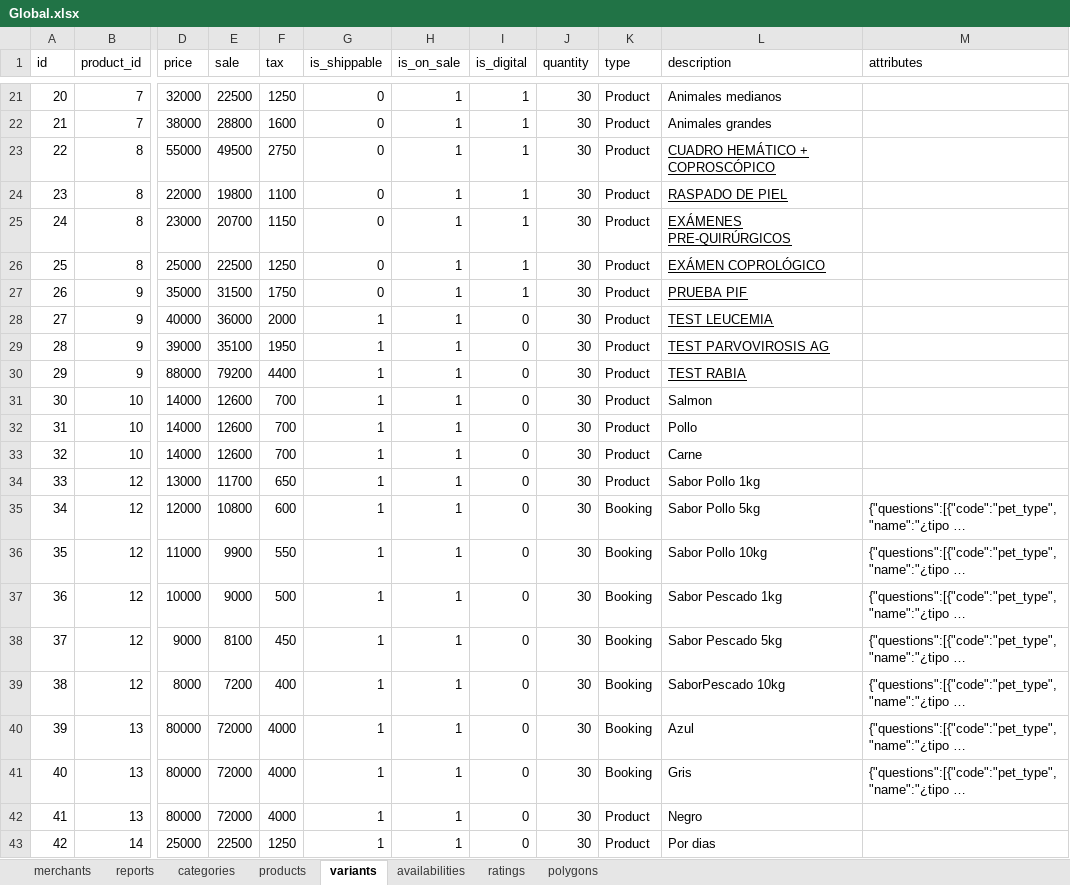
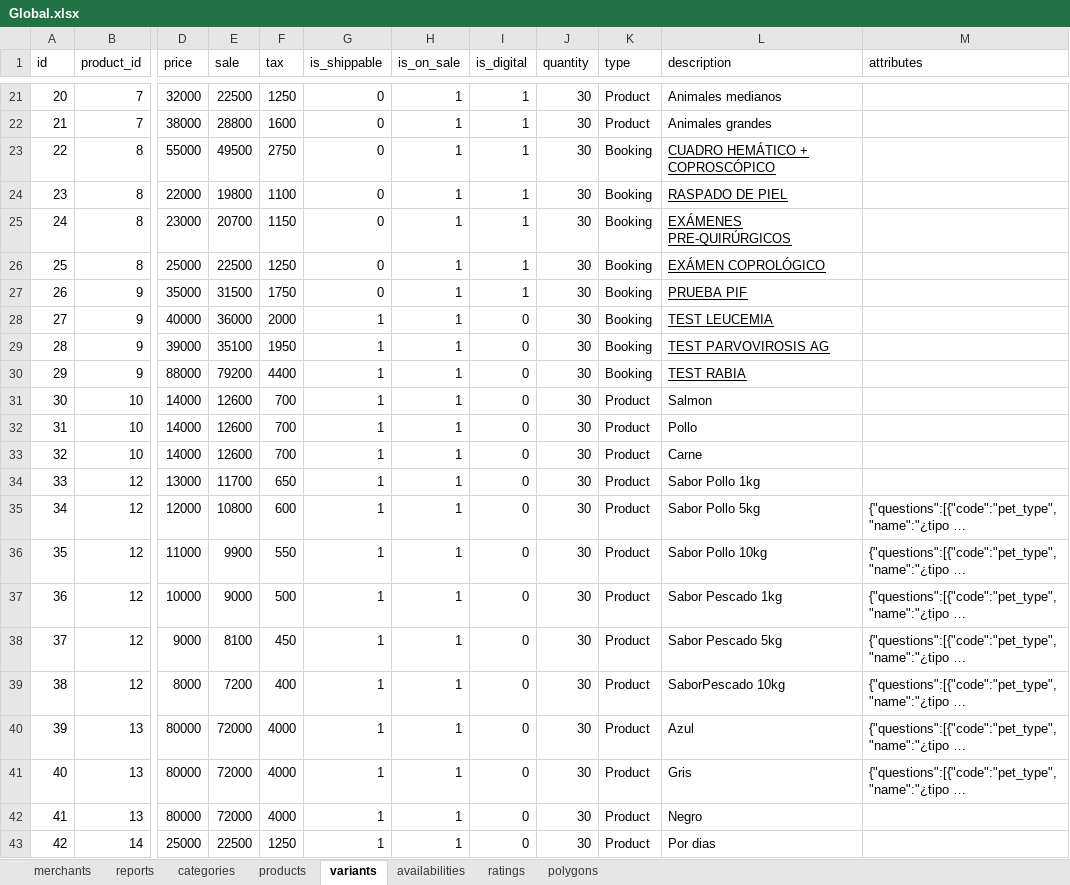
Before and after one commit to harredon01/besafe7, an Excel workbook: storage/imports/Global.xlsx, sheet variants, drawn as a sheet; only a part is shown, gaps mark what is left out; long unchanged cells end in …; values as stored, in another font and other column widths than the file's, no borders; charts and pictures not drawn; the diff names each change by its address in the sheet, - before the commit and + after, or states it on an @@ line.

```diff
--- a/storage/imports/Global.xlsx (sheet variants)
+++ b/storage/imports/Global.xlsx (sheet variants)
-K23:K30 (type): Product
+K23:K30 (type): Booking
-K35:K41 (type): Booking
+K35:K41 (type): Product
```
Also changed, not shown: sheet polygons, sheet availabilities, sheet merchants, formulas that keep their value, storage/imports/cities.xlsx, 44 other files.
